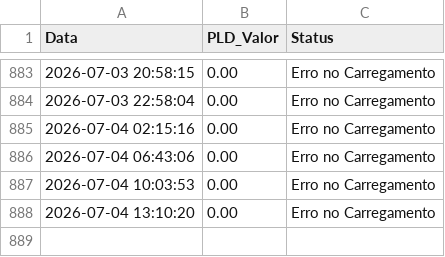
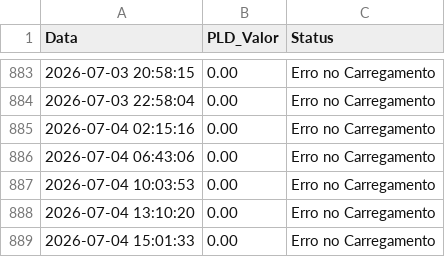
Before and after one commit to EnricoPontelli/The-first-way-wasn-t-good, a CSV file: historico_pld.csv, drawn as a sheet; only a part is shown, gaps mark what is left out.

Commit message:
Auto-update: Sat Jul  4 15:01:33 UTC 2026

```diff
--- a/historico_pld.csv
+++ b/historico_pld.csv
@@ -888 +888,2 @@ Data,PLD_Valor,Status
 2026-07-04 13:10:20,0.00,Erro no Carregamento
+2026-07-04 15:01:33,0.00,Erro no Carregamento
```
